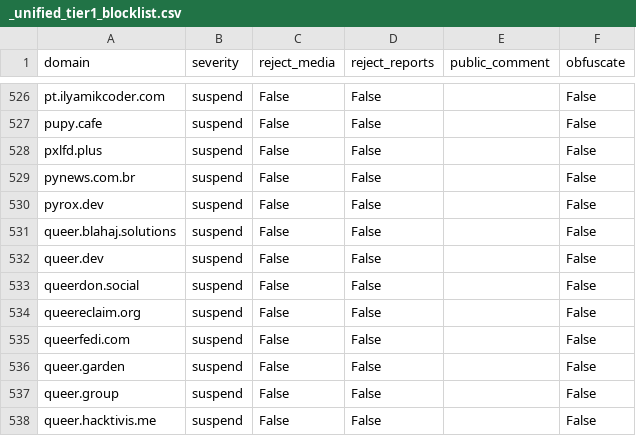
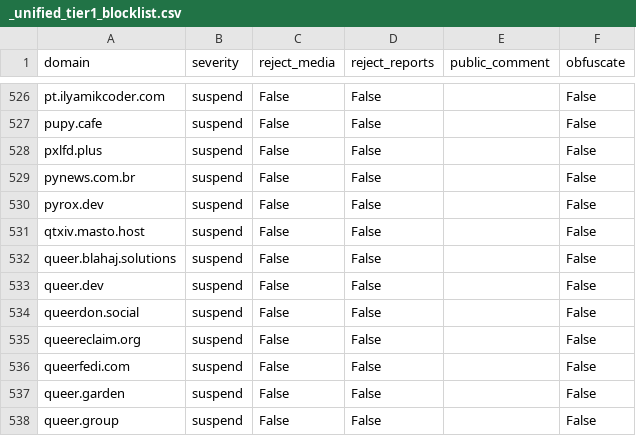
Before and after one commit to kromonos/fedi-health, a CSV file: _unified_tier1_blocklist.csv, drawn as a sheet; only a part is shown, gaps mark what is left out; the shorter side is filled out with more unchanged rows.

```diff
--- a/_unified_tier1_blocklist.csv
+++ b/_unified_tier1_blocklist.csv
@@ -530,2 +530,3 @@ pynews.com.br,suspend,False,False,,False
 pyrox.dev,suspend,False,False,,False
+qtxiv.masto.host,suspend,False,False,,False
 queer.blahaj.solutions,suspend,False,False,,False
```
Also changed, not shown: _unified_tier2_blocklist.csv, _unified_tier3_blocklist.csv.
